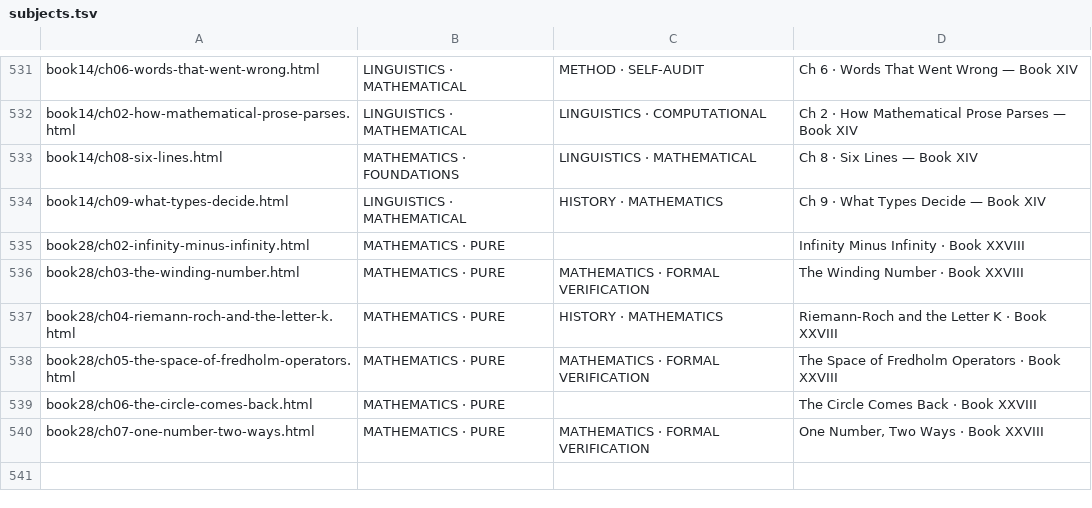
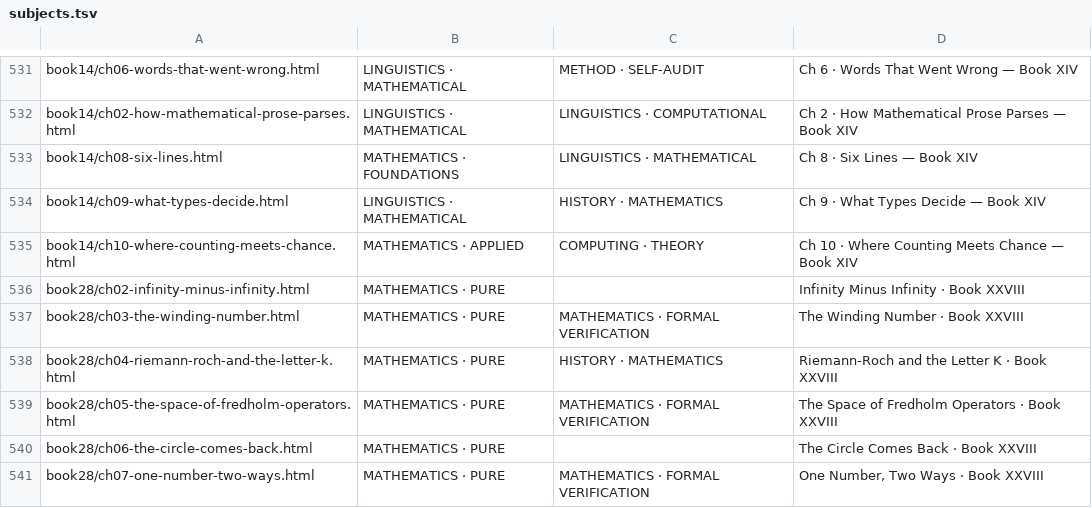
Before and after one commit to TOTOGT/geometry, a TSV file: docs/subjects.tsv, drawn as a sheet; only a part is shown, gaps mark what is left out; the diff names each change by its address in the sheet, - before the commit and + after, or states it on an @@ line.

```diff
--- a/docs/subjects.tsv
+++ b/docs/subjects.tsv
+row 535: book14/ch10-where-counting-meets-chance.html | MATHEMATICS · APPLIED | COMPUTING · THEORY | Ch 10 · Where Counting Meets Chance — Book XIV
```
Also changed, not shown: docs/floor-texts.tsv, 56 other files.
